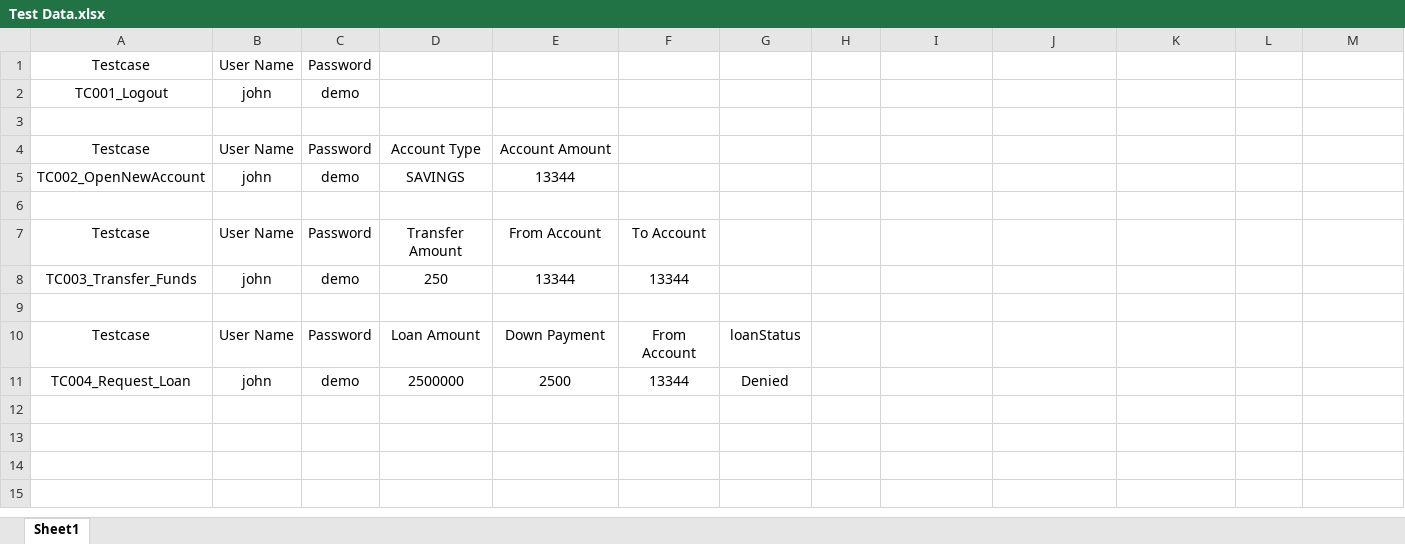
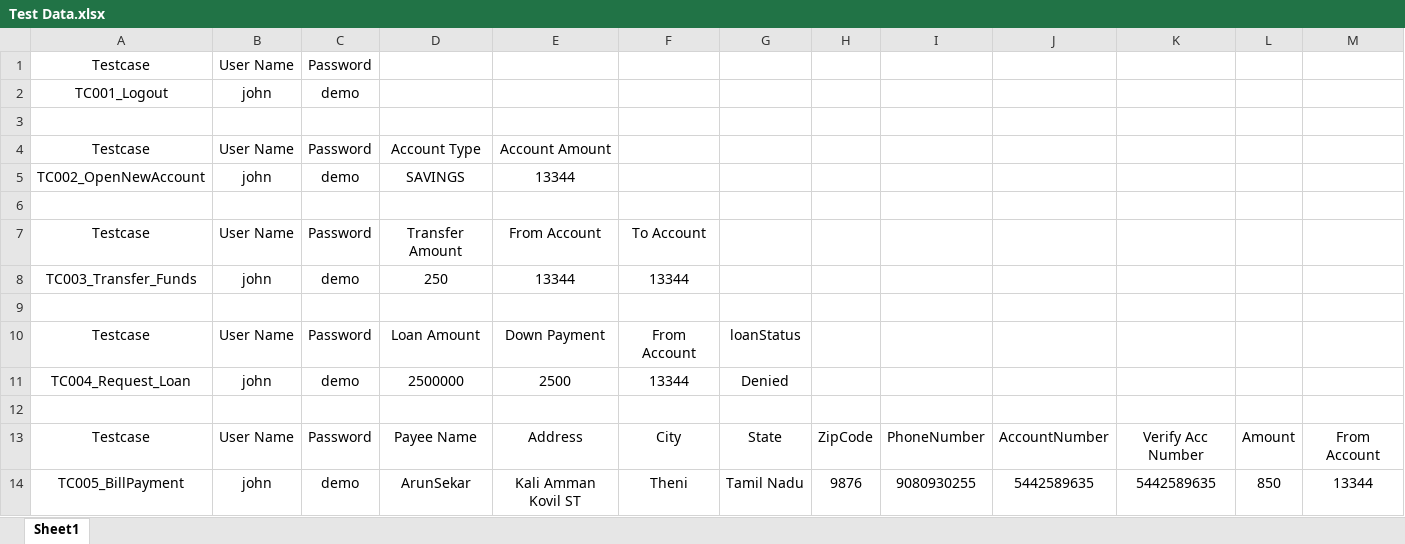
Before and after one commit to Arunsekar2681997/ParaBank, an Excel workbook: dataSheet/Test Data.xlsx, sheet Sheet1, drawn as a sheet; values as stored, in another font and other column widths than the file's, no borders; the diff names each change by its address in the sheet, - before the commit and + after, or states it on an @@ line.

Commit message:
Added one new testcase Bill payment

```diff
--- a/dataSheet/Test Data.xlsx (sheet Sheet1)
+++ b/dataSheet/Test Data.xlsx (sheet Sheet1)
+row 12: (empty)
+row 13: Testcase | User Name | Password | Payee Name | Address | City | State | ZipCode | PhoneNumber | AccountNumber | Verify Acc Number | Amount | From Account
+row 14: TC005_BillPayment | john | demo | ArunSekar | Kali Amman Kovil ST | Theni | Tamil Nadu | 9876 | 9080930255 | 5442589635 | 5442589635 | 850 | 13344
```
Also changed, not shown: 33 other files.
